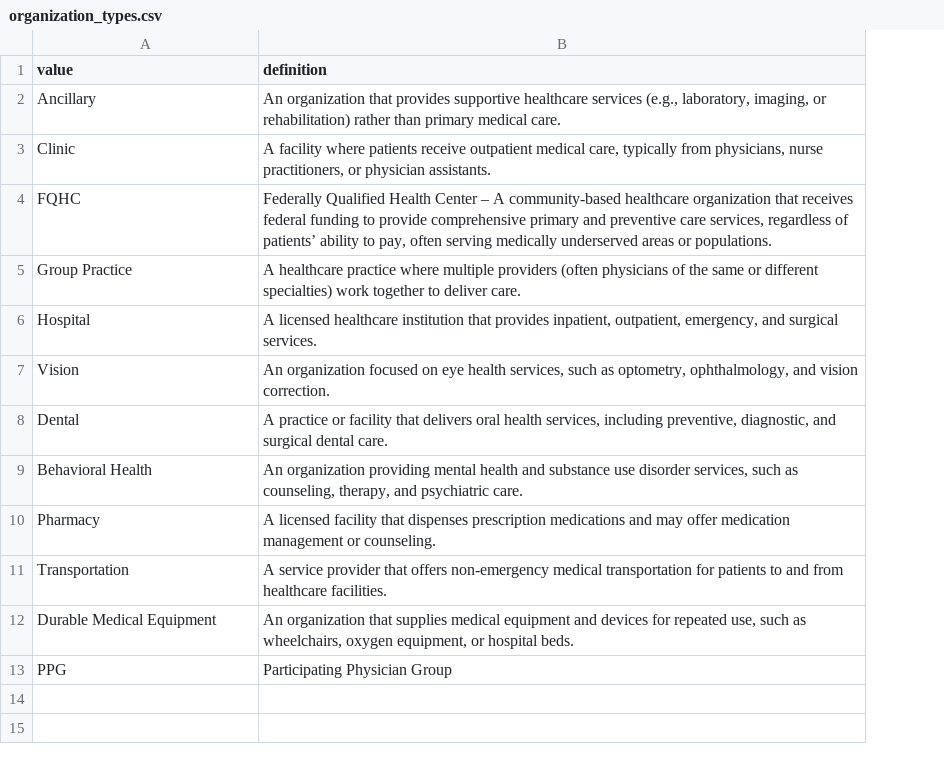
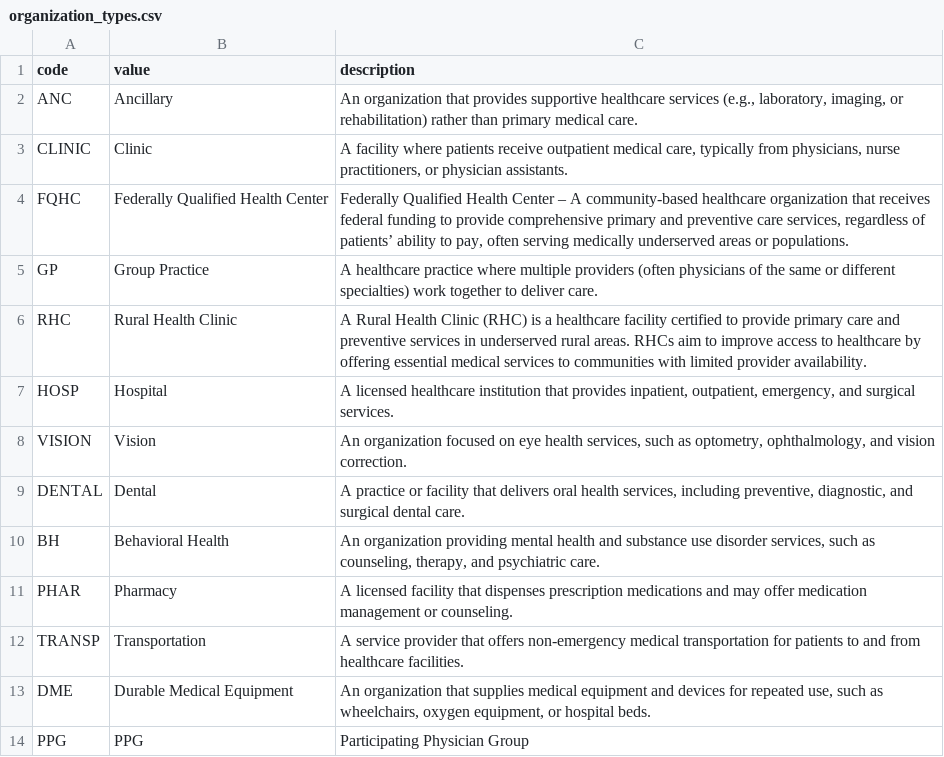
Before and after one commit to Brihaspathee/data-dictionary, a CSV file: dictionary_files/organization_types/organization_types.csv, drawn as a sheet; addresses are those after the commit; the diff names each change by its address in the sheet, - before the commit and + after, or states it on an @@ line.

Commit message:
Update organization_types.csv

```diff
--- a/dictionary_files/organization_types/organization_types.csv
+++ b/dictionary_files/organization_types/organization_types.csv
+column A (code), rows 2-5: ANC | CLINIC | FQHC | GP; rows 7-14: HOSP | VISION | DENTAL | BH | PHAR | TRANSP | DME | PPG
-C1: definition
+C1: description
-B4 (value): FQHC
+B4 (value): Federally Qualified Health Center
+row 6: RHC | Rural Health Clinic | A Rural Health Clinic (RHC) is a healthcare facility certified to provide primary care and preventive services in underserved rural areas. RHCs aim to improve access to healthcare by offering essential medical services to communities with limited provider availability.
```
